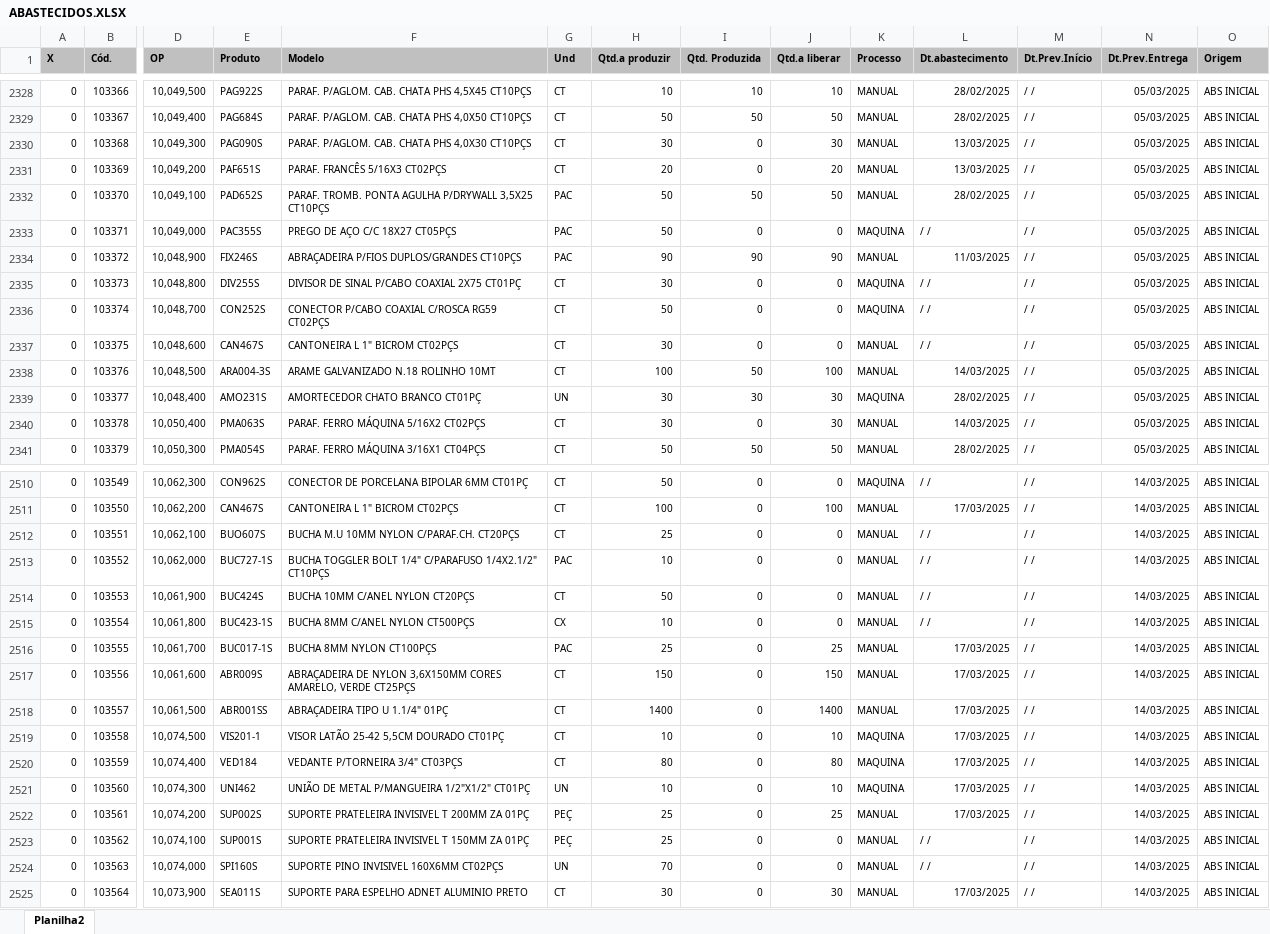
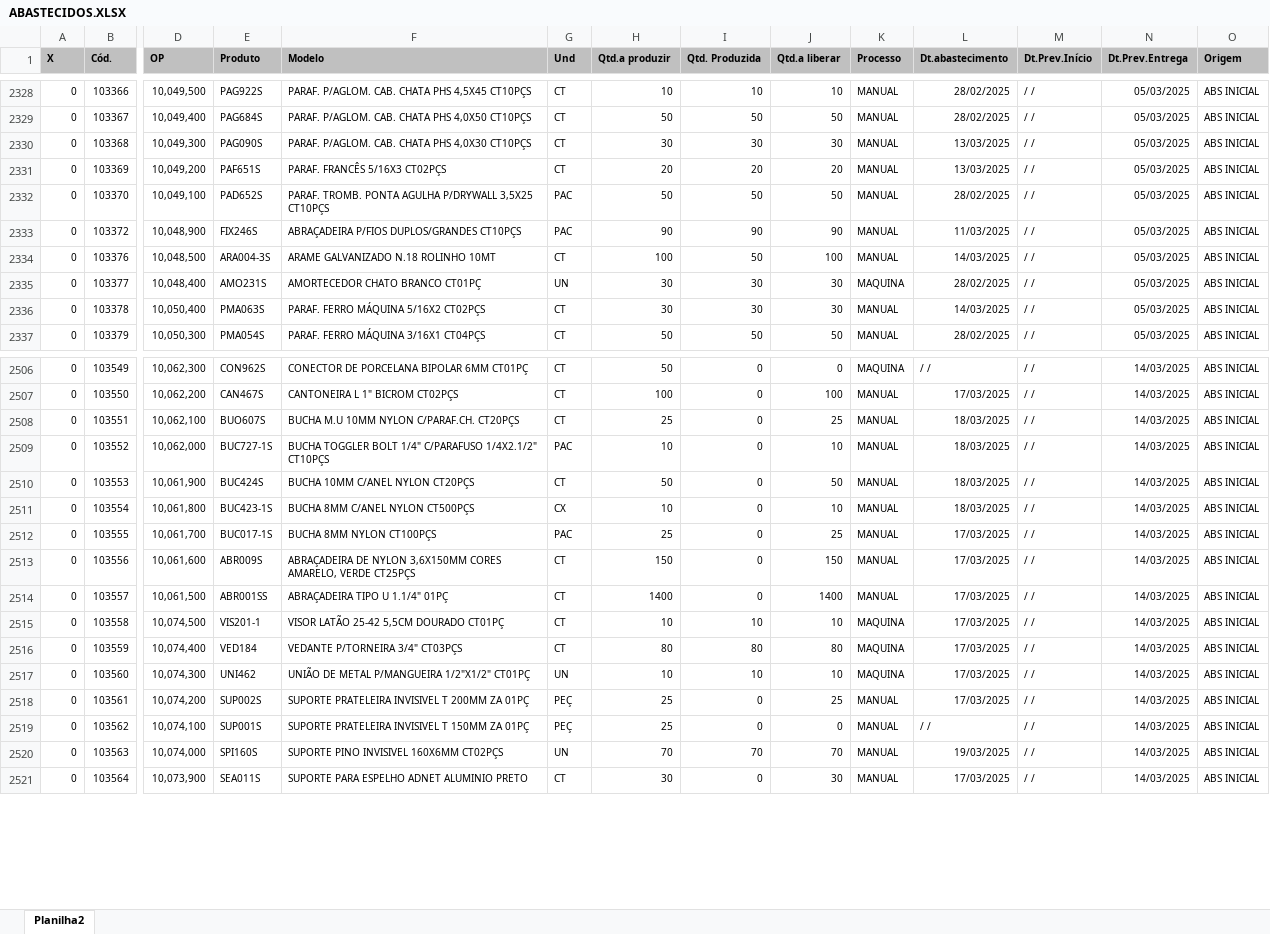
Before and after one commit to zcaus/newdash, an Excel workbook: planilha/ABASTECIDOS.XLSX, sheet Planilha2, drawn as a sheet; only a part is shown, gaps mark what is left out; values as stored, in another font and other column widths than the file's, no borders; removed rows and columns are numbered as before the commit, all else as after; rows hold the shown columns only; the diff covers the shown part only; the diff names each change by its address in the sheet, - before the commit and + after, or states it on an @@ line.

```diff
--- a/planilha/ABASTECIDOS.XLSX (sheet Planilha2)
+++ b/planilha/ABASTECIDOS.XLSX (sheet Planilha2)
-I2330 (Qtd. Produzida): 0
+I2330 (Qtd. Produzida): 30
-I2331 (Qtd. Produzida): 0
+I2331 (Qtd. Produzida): 20
-row 2333: 0 | 103371 | 10,049,000 | PAC355S | PREGO DE AÇO C/C 18X27 CT05PÇS | PAC | 50 | 0 | 0 | MAQUINA | / / | / / | 05/03/2025 | ABS INICIAL
-row 2335: 0 | 103373 | 10,048,800 | DIV255S | DIVISOR DE SINAL P/CABO COAXIAL 2X75 CT01PÇ | CT | 30 | 0 | 0 | MAQUINA | / / | / / | 05/03/2025 | ABS INICIAL
-row 2336: 0 | 103374 | 10,048,700 | CON252S | CONECTOR P/CABO COAXIAL C/ROSCA RG59 CT02PÇS | CT | 50 | 0 | 0 | MAQUINA | / / | / / | 05/03/2025 | ABS INICIAL
-row 2337: 0 | 103375 | 10,048,600 | CAN467S | CANTONEIRA L 1" BICROM CT02PÇS | CT | 30 | 0 | 0 | MANUAL | / / | / / | 05/03/2025 | ABS INICIAL
-I2336 (Qtd. Produzida): 0
+I2336 (Qtd. Produzida): 30
-J2508 (Qtd.a liberar): 0
+J2508 (Qtd.a liberar): 25
-L2508:L2511 (Dt.abastecimento): / /
+L2508:L2511 (Dt.abastecimento): 18/03/2025
-J2509 (Qtd.a liberar): 0
+J2509 (Qtd.a liberar): 10
-J2510 (Qtd.a liberar): 0
+J2510 (Qtd.a liberar): 50
-J2511 (Qtd.a liberar): 0
+J2511 (Qtd.a liberar): 10
-I2515 (Qtd. Produzida): 0
+I2515 (Qtd. Produzida): 10
-I2516 (Qtd. Produzida): 0
+I2516 (Qtd. Produzida): 80
-I2517 (Qtd. Produzida): 0
+I2517 (Qtd. Produzida): 10
-I2520 (Qtd. Produzida): 0
+I2520 (Qtd. Produzida): 70
-J2520 (Qtd.a liberar): 0
+J2520 (Qtd.a liberar): 70
-L2520 (Dt.abastecimento): / /
+L2520 (Dt.abastecimento): 19/03/2025
```
Also changed, not shown: 59 added rows and 289 edited cells elsewhere in this sheet, planilha/PEDIDOS.XLSX, planilha/controledosistema.xlsx, 1 other file.
